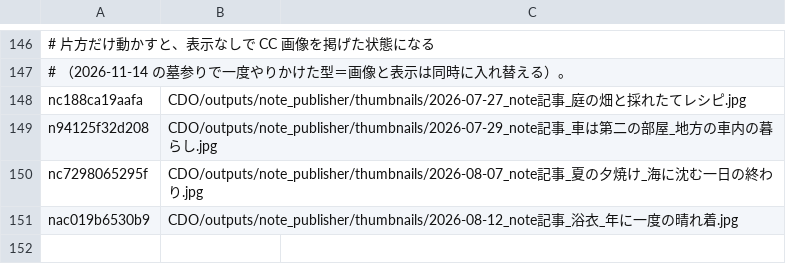
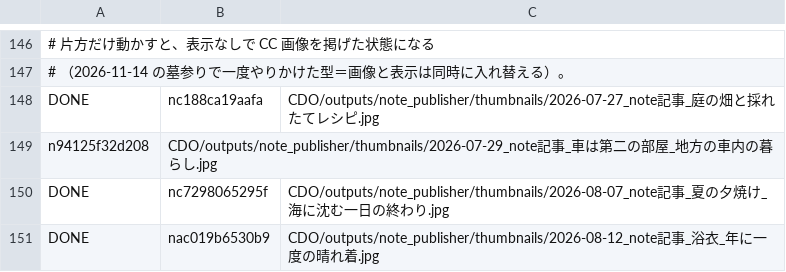
Before and after one commit to tyutyutakokaina81-netizen/agent-team, a TSV file: ops/header_image_todo.tsv, drawn as a sheet; only a part is shown, gaps mark what is left out; removed rows and columns are numbered as before the commit, all else as after; the diff names each change by its address in the sheet, - before the commit and + after, or states it on an @@ line.

```diff
--- a/ops/header_image_todo.tsv
+++ b/ops/header_image_todo.tsv
-row 148: nc188ca19aafa | CDO/outputs/note_publisher/thumbnails/2026-07-27_note記事_庭の畑と採れたてレシピ.jpg
+row 148: DONE | nc188ca19aafa | CDO/outputs/note_publisher/thumbnails/2026-07-27_note記事_庭の畑と採れたてレシピ.jpg
-row 150: nc7298065295f | CDO/outputs/note_publisher/thumbnails/2026-08-07_note記事_夏の夕焼け_海に沈む一日の終わり.jpg
-row 151: nac019b6530b9 | CDO/outputs/note_publisher/thumbnails/2026-08-12_note記事_浴衣_年に一度の晴れ着.jpg
+row 150: DONE | nc7298065295f | CDO/outputs/note_publisher/thumbnails/2026-08-07_note記事_夏の夕焼け_海に沈む一日の終わり.jpg
+row 151: DONE | nac019b6530b9 | CDO/outputs/note_publisher/thumbnails/2026-08-12_note記事_浴衣_年に一度の晴れ着.jpg
```
Also changed, not shown: 5 other files.
